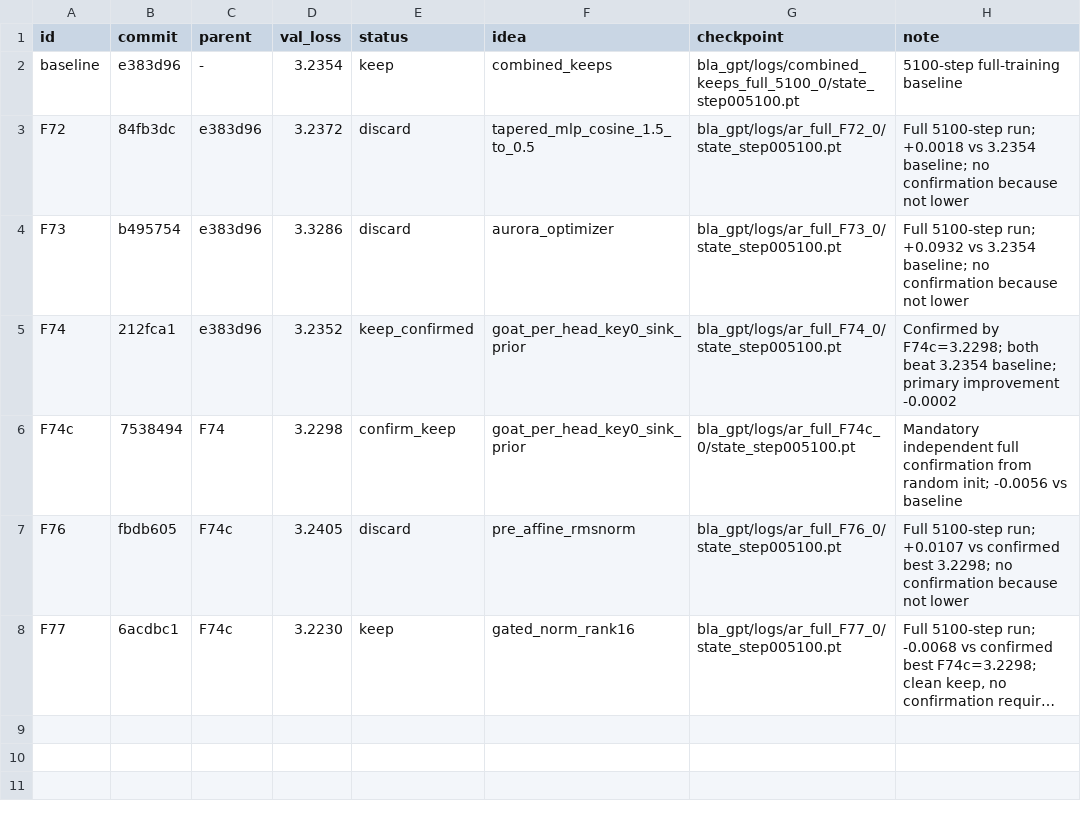
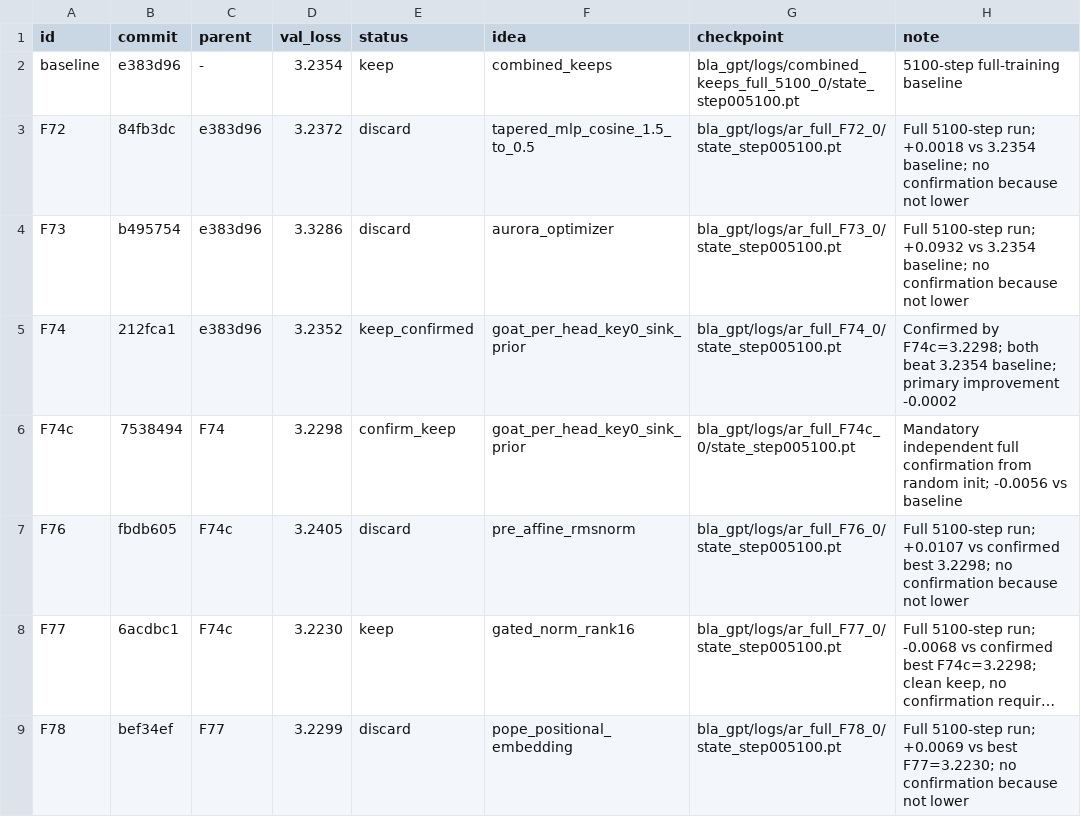
Before and after one commit to erogol/BlaGPT, a TSV file: ar/full_results.tsv, drawn as a sheet; long unchanged cells end in …; the diff names each change by its address in the sheet, - before the commit and + after, or states it on an @@ line.

Commit message:
autoresearch: record F78 PoPE full run (discard, 3.2299 vs best 3.2230)

```diff
--- a/ar/full_results.tsv
+++ b/ar/full_results.tsv
+row 9: F78 | bef34ef | F77 | 3.2299 | discard | pope_positional_embedding | bla_gpt/logs/ar_full_F78_0/state_step005100.pt | Full 5100-step run; +0.0069 vs best F77=3.2230; no confirmation because not lower
```
Also changed, not shown: 4 other files.
